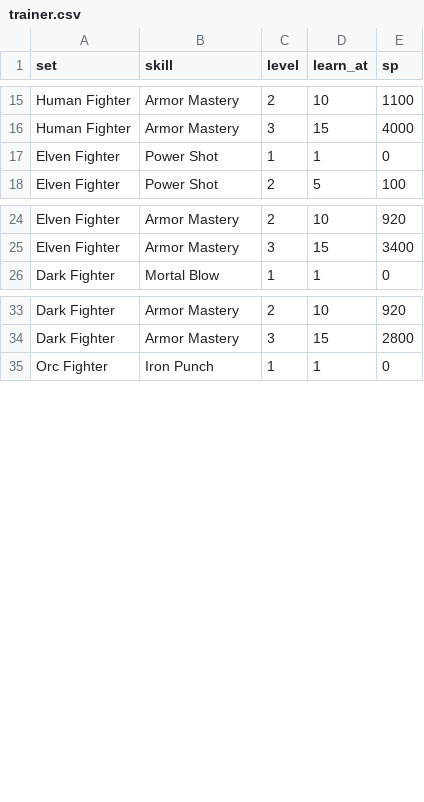
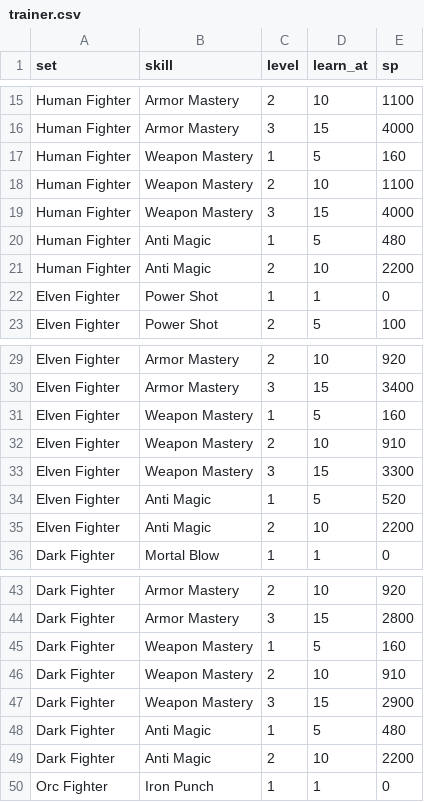
Before and after one commit to sunny-azu-red/mini-lineage-remastered, a CSV file: priv/game/trainer.csv, drawn as a sheet; only a part is shown, gaps mark what is left out; the diff covers the shown part only; the diff names each change by its address in the sheet, - before the commit and + after, or states it on an @@ line.

```diff
--- a/priv/game/trainer.csv
+++ b/priv/game/trainer.csv
+row 17: Human Fighter | Weapon Mastery | 1 | 5 | 160
+row 18: Human Fighter | Weapon Mastery | 2 | 10 | 1100
+row 19: Human Fighter | Weapon Mastery | 3 | 15 | 4000
+row 20: Human Fighter | Anti Magic | 1 | 5 | 480
+row 21: Human Fighter | Anti Magic | 2 | 10 | 2200
+row 31: Elven Fighter | Weapon Mastery | 1 | 5 | 160
+row 32: Elven Fighter | Weapon Mastery | 2 | 10 | 910
+row 33: Elven Fighter | Weapon Mastery | 3 | 15 | 3300
+row 34: Elven Fighter | Anti Magic | 1 | 5 | 520
+row 35: Elven Fighter | Anti Magic | 2 | 10 | 2200
+row 45: Dark Fighter | Weapon Mastery | 1 | 5 | 160
+row 46: Dark Fighter | Weapon Mastery | 2 | 10 | 910
+row 47: Dark Fighter | Weapon Mastery | 3 | 15 | 2900
+row 48: Dark Fighter | Anti Magic | 1 | 5 | 480
+row 49: Dark Fighter | Anti Magic | 2 | 10 | 2200
```
Also changed, not shown: 21 added rows elsewhere in this file, 14 other files.
